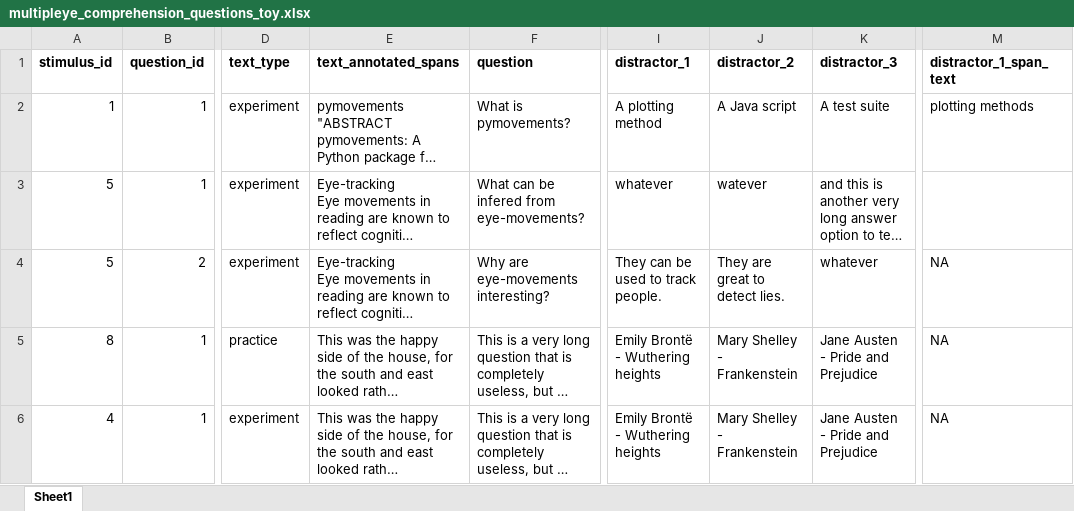
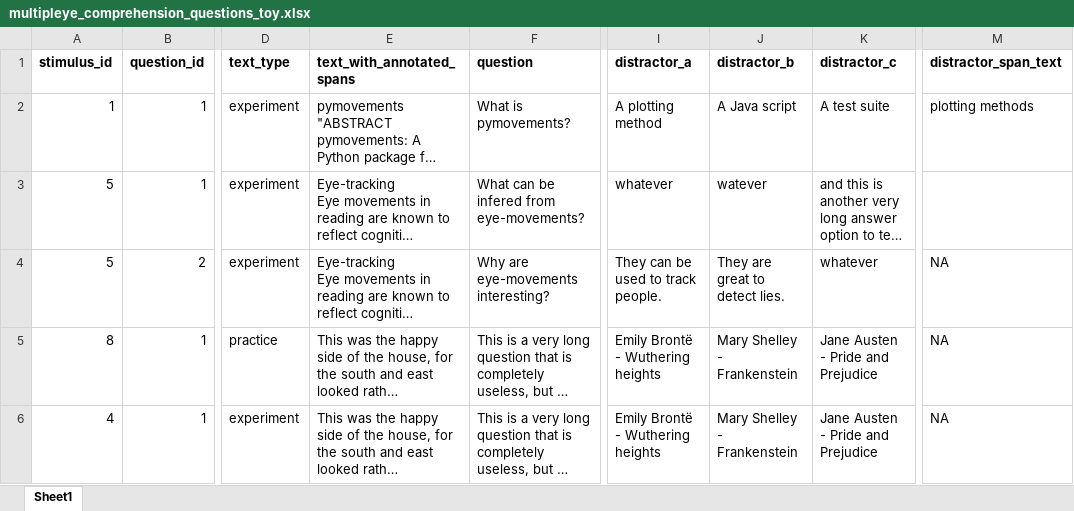
Before and after one commit to theDebbister/wg1-image-creation, an Excel workbook: data/stimuli_toy/multipleye_comprehension_questions_toy.xlsx, sheet Sheet1, drawn as a sheet; only a part is shown, gaps mark what is left out; long unchanged cells end in …; values as stored, in another font and other column widths than the file's, no borders; the diff names each change by its address in the sheet, - before the commit and + after, or states it on an @@ line.

```diff
--- a/data/stimuli_toy/multipleye_comprehension_questions_toy.xlsx (sheet Sheet1)
+++ b/data/stimuli_toy/multipleye_comprehension_questions_toy.xlsx (sheet Sheet1)
-E1: text_annotated_spans
+E1: text_with_annotated_spans
-I1: distractor_1
+I1: distractor_a
-J1: distractor_2
+J1: distractor_b
-K1: distractor_3
+K1: distractor_c
-M1: distractor_1_span_text
+M1: distractor_span_text
```
Also changed, not shown: data/stimuli_toy/multipleye_stimuli_experiment_toy.xlsx, 7 other files.
